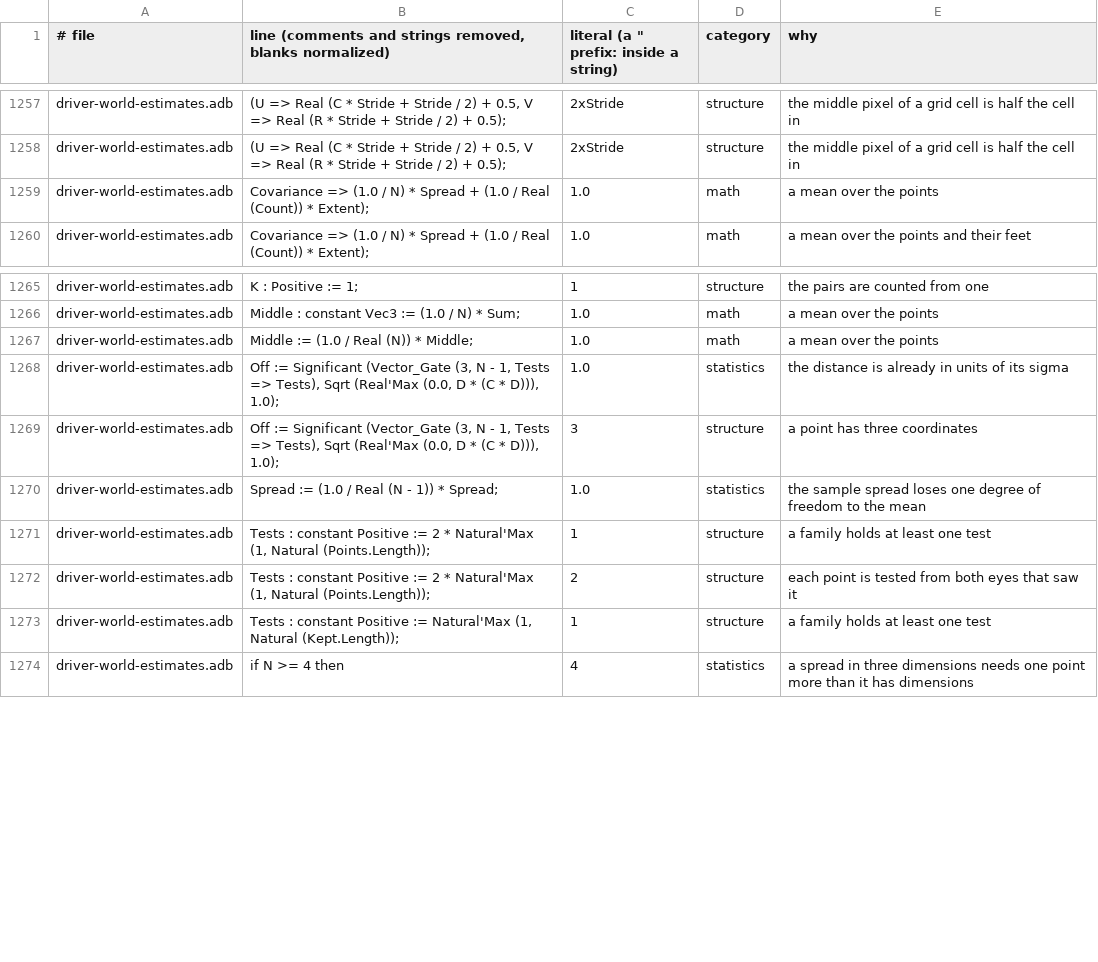
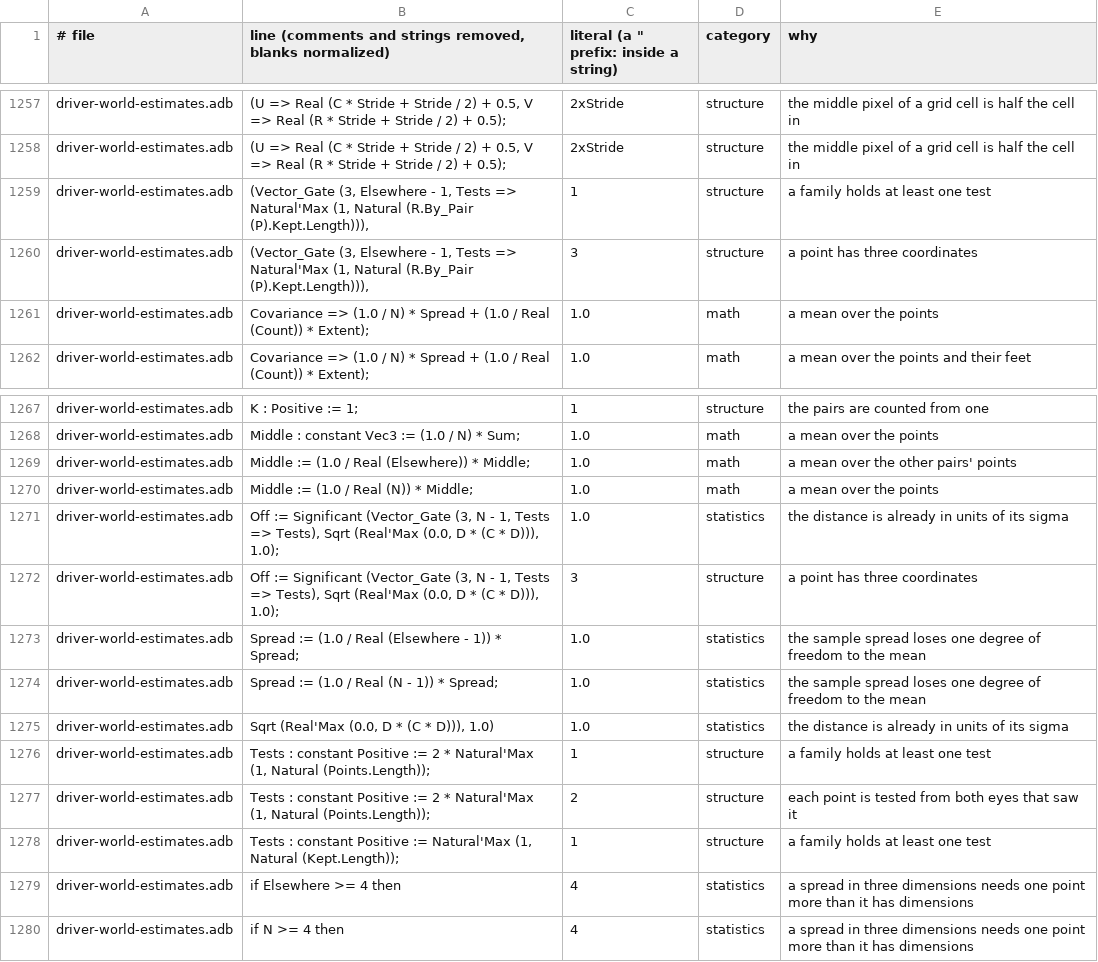
Before and after one commit to phi-monster/body-driver, a TSV file: driver/numbers.tsv, drawn as a sheet; only a part is shown, gaps mark what is left out; the diff names each change by its address in the sheet, - before the commit and + after, or states it on an @@ line.

```diff
--- a/driver/numbers.tsv
+++ b/driver/numbers.tsv
+row 1259: driver-world-estimates.adb | (Vector_Gate (3, Elsewhere - 1, Tests => Natural'Max (1, Natural (R.By_Pair (P).Kept.Length))), | 1 | structure | a family holds at least one test
+row 1260: driver-world-estimates.adb | (Vector_Gate (3, Elsewhere - 1, Tests => Natural'Max (1, Natural (R.By_Pair (P).Kept.Length))), | 3 | structure | a point has three coordinates
+row 1269: driver-world-estimates.adb | Middle := (1.0 / Real (Elsewhere)) * Middle; | 1.0 | math | a mean over the other pairs' points
+row 1273: driver-world-estimates.adb | Spread := (1.0 / Real (Elsewhere - 1)) * Spread; | 1.0 | statistics | the sample spread loses one degree of freedom to the mean
+row 1275: driver-world-estimates.adb | Sqrt (Real'Max (0.0, D * (C * D))), 1.0) | 1.0 | statistics | the distance is already in units of its sigma
+row 1279: driver-world-estimates.adb | if Elsewhere >= 4 then | 4 | statistics | a spread in three dimensions needs one point more than it has dimensions
```
Also changed, not shown: 3 other files.
